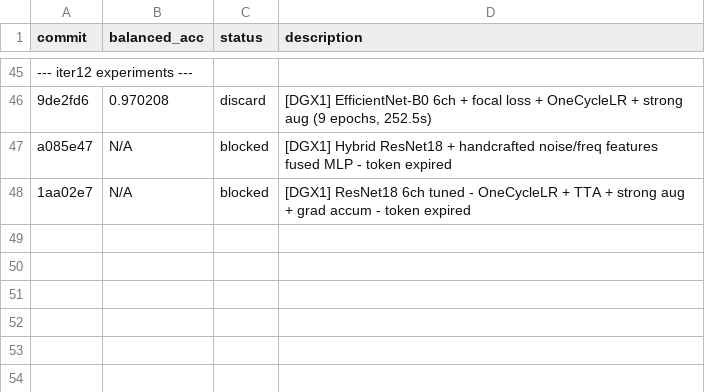
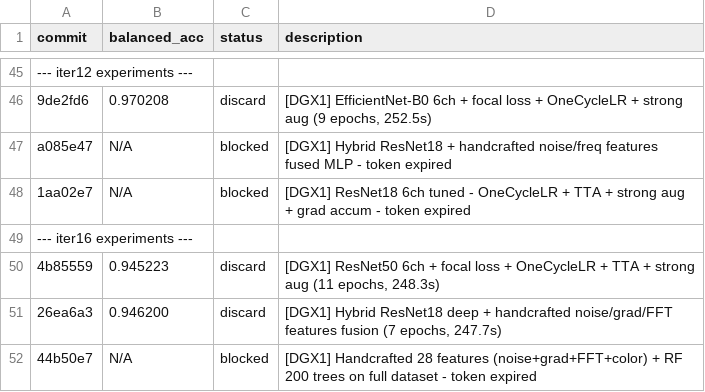
Before and after one commit to advancegroup-ai/public-cursor, a TSV file: auto-research/results.tsv, drawn as a sheet; only a part is shown, gaps mark what is left out.

```diff
--- a/auto-research/results.tsv
+++ b/auto-research/results.tsv
@@ -48 +48,5 @@ a085e47	N/A	blocked	[DGX1] Hybrid ResNet18 + handcrafted noise/freq features fus
 1aa02e7	N/A	blocked	[DGX1] ResNet18 6ch tuned - OneCycleLR + TTA + strong aug + grad accum - token expired
+--- iter16 experiments ---
+4b85559	0.945223	discard	[DGX1] ResNet50 6ch + focal loss + OneCycleLR + TTA + strong aug (11 epochs, 248.3s)
+26ea6a3	0.946200	discard	[DGX1] Hybrid ResNet18 deep + handcrafted noise/grad/FFT features fusion (7 epochs, 247.7s)
+44b50e7	N/A	blocked	[DGX1] Handcrafted 28 features (noise+grad+FFT+color) + RF 200 trees on full dataset - token expired
```
Also changed, not shown: 1 other file.
